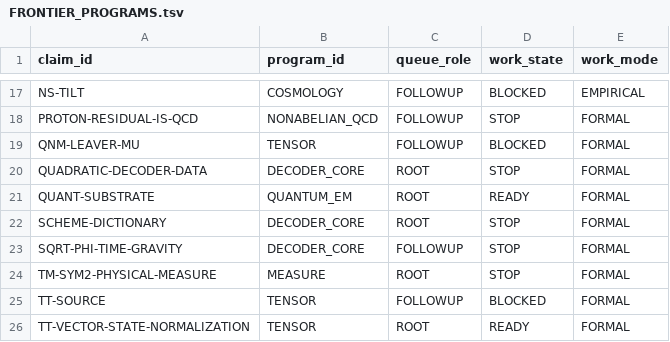
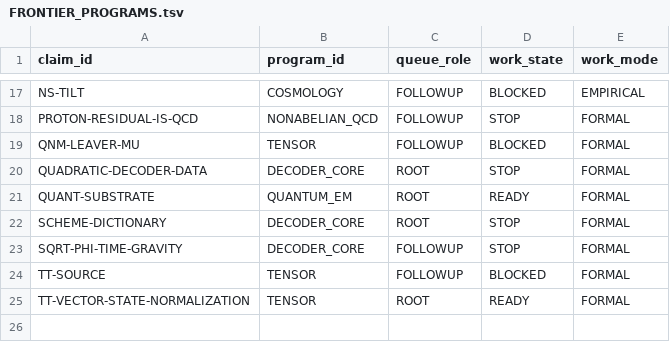
Before and after one commit to mathorn1973/twist-j, a TSV file: canon/FRONTIER_PROGRAMS.tsv, drawn as a sheet; only a part is shown, gaps mark what is left out.

Commit message:
Prep v47: close TM-SYM2 measure frontier row

```diff
--- a/canon/FRONTIER_PROGRAMS.tsv
+++ b/canon/FRONTIER_PROGRAMS.tsv
@@ -23,3 +23,2 @@ SCHEME-DICTIONARY	DECODER_CORE	ROOT	STOP	FORMAL
 SQRT-PHI-TIME-GRAVITY	DECODER_CORE	FOLLOWUP	STOP	FORMAL
-TM-SYM2-PHYSICAL-MEASURE	MEASURE	ROOT	STOP	FORMAL
 TT-SOURCE	TENSOR	FOLLOWUP	BLOCKED	FORMAL
```
